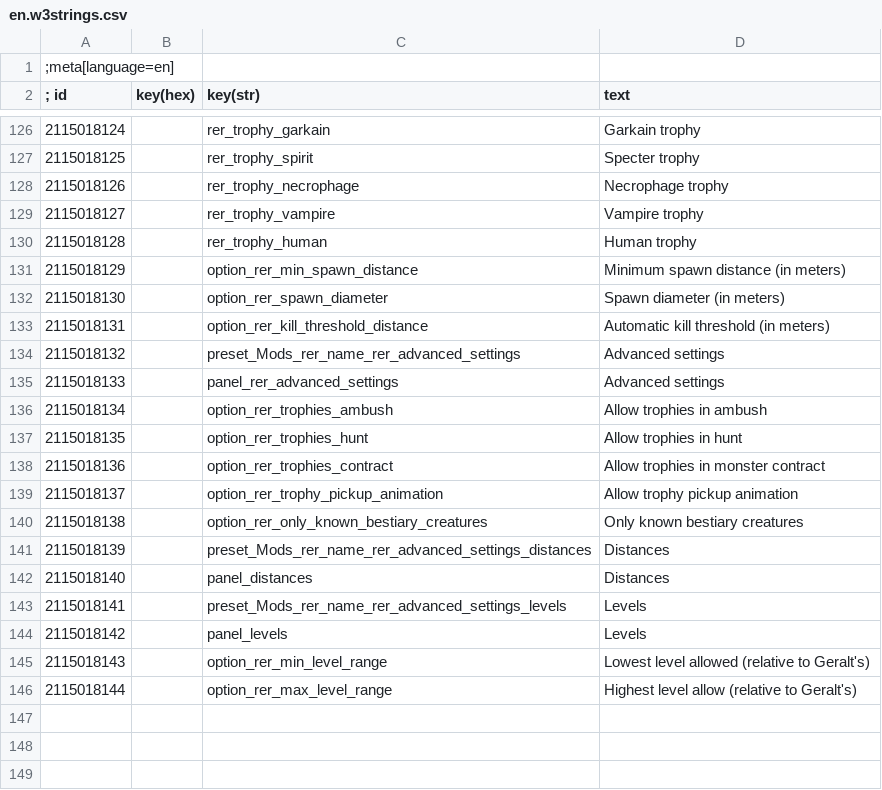
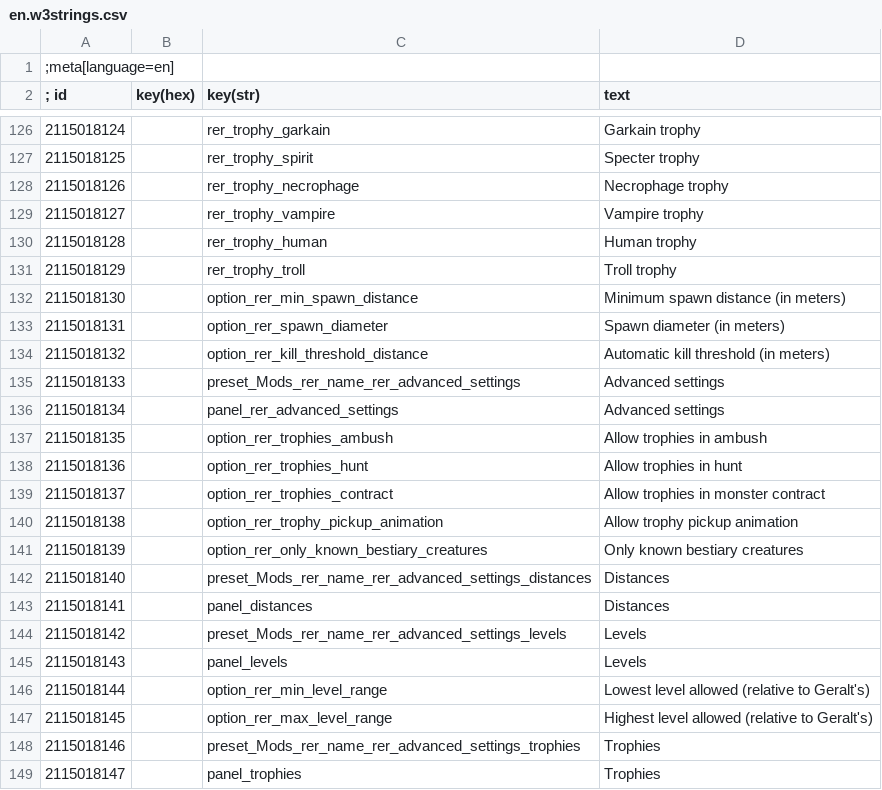
Before and after one commit to Aelto/tw3-random-encounters-reworked, a CSV file: release/mods/modRandomEncountersReworked/content/en.w3strings.csv, drawn as a sheet; only a part is shown, gaps mark what is left out; the diff covers the shown part only.

Commit message:
release for 1.2.2b

```diff
--- a/release/mods/modRandomEncountersReworked/content/en.w3strings.csv
+++ b/release/mods/modRandomEncountersReworked/content/en.w3strings.csv
@@ -130,17 +130,20 @@
 2115018128|        |rer_trophy_human|Human trophy
-2115018129|        |option_rer_min_spawn_distance|Minimum spawn distance (in meters)
-2115018130|        |option_rer_spawn_diameter|Spawn diameter (in meters)
-2115018131|        |option_rer_kill_threshold_distance|Automatic kill threshold (in meters)
-2115018132|        |preset_Mods_rer_name_rer_advanced_settings|Advanced settings
-2115018133|        |panel_rer_advanced_settings|Advanced settings
-2115018134|        |option_rer_trophies_ambush|Allow trophies in ambush
-2115018135|        |option_rer_trophies_hunt|Allow trophies in hunt
-2115018136|        |option_rer_trophies_contract|Allow trophies in monster contract
-2115018137|        |option_rer_trophy_pickup_animation|Allow trophy pickup animation
-2115018138|        |option_rer_only_known_bestiary_creatures|Only known bestiary creatures
-2115018139|        |preset_Mods_rer_name_rer_advanced_settings_distances|Distances
-2115018140|        |panel_distances|Distances
-2115018141|        |preset_Mods_rer_name_rer_advanced_settings_levels|Levels
-2115018142|        |panel_levels|Levels
-2115018143|        |option_rer_min_level_range|Lowest level allowed (relative to Geralt's)
-2115018144|        |option_rer_max_level_range|Highest level allow (relative to Geralt's)
+2115018129|        |rer_trophy_troll|Troll trophy
+2115018130|        |option_rer_min_spawn_distance|Minimum spawn distance (in meters)
+2115018131|        |option_rer_spawn_diameter|Spawn diameter (in meters)
+2115018132|        |option_rer_kill_threshold_distance|Automatic kill threshold (in meters)
+2115018133|        |preset_Mods_rer_name_rer_advanced_settings|Advanced settings
+2115018134|        |panel_rer_advanced_settings|Advanced settings
+2115018135|        |option_rer_trophies_ambush|Allow trophies in ambush
+2115018136|        |option_rer_trophies_hunt|Allow trophies in hunt
+2115018137|        |option_rer_trophies_contract|Allow trophies in monster contract
+2115018138|        |option_rer_trophy_pickup_animation|Allow trophy pickup animation
+2115018139|        |option_rer_only_known_bestiary_creatures|Only known bestiary creatures
+2115018140|        |preset_Mods_rer_name_rer_advanced_settings_distances|Distances
+2115018141|        |panel_distances|Distances
+2115018142|        |preset_Mods_rer_name_rer_advanced_settings_levels|Levels
+2115018143|        |panel_levels|Levels
+2115018144|        |option_rer_min_level_range|Lowest level allowed (relative to Geralt's)
+2115018145|        |option_rer_max_level_range|Highest level allowed (relative to Geralt's)
+2115018146|        |preset_Mods_rer_name_rer_advanced_settings_trophies|Trophies
+2115018147|        |panel_trophies|Trophies
```
Also changed, not shown: 8 added rows elsewhere in this file, 19 other files.
